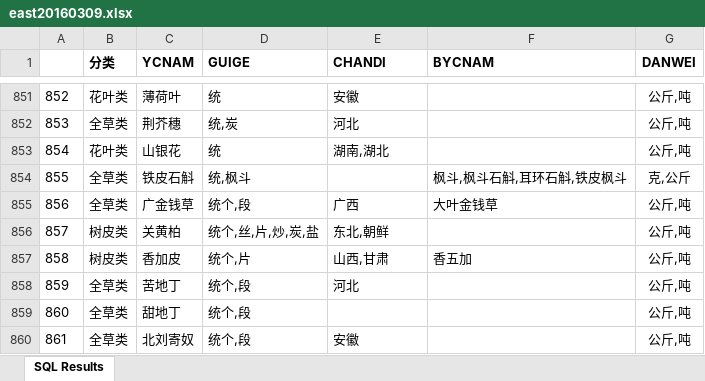
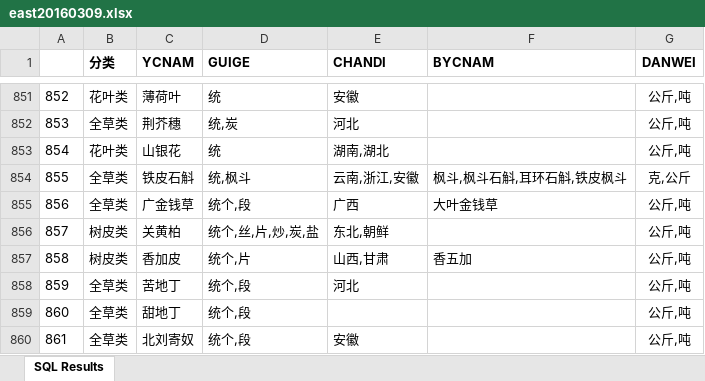
Before and after one commit to 13816016736/Btrade, an Excel workbook: res/east20160309.xlsx, sheet SQL Results, drawn as a sheet; only a part is shown, gaps mark what is left out; values as stored, in another font and other column widths than the file's, no borders; the diff covers the shown part only; the diff names each change by its address in the sheet, - before the commit and + after, or states it on an @@ line.

```diff
--- a/res/east20160309.xlsx (sheet SQL Results)
+++ b/res/east20160309.xlsx (sheet SQL Results)
-E854 (CHANDI): (empty)
+E854 (CHANDI): 云南,浙江,安徽
```
Also changed, not shown: 6 edited cells elsewhere in this sheet, 12 other files.
